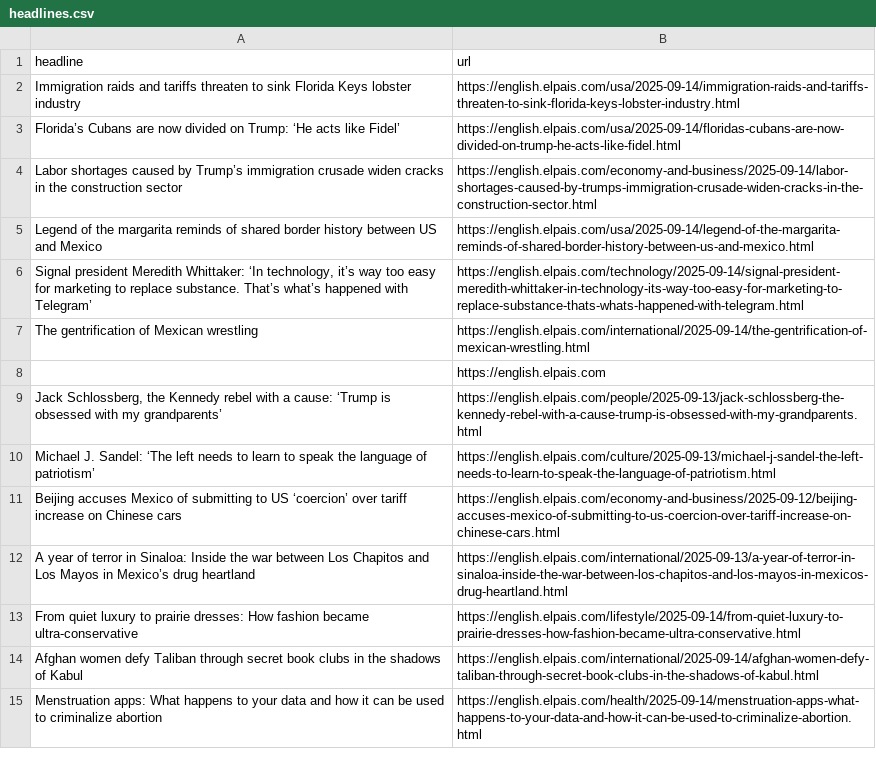
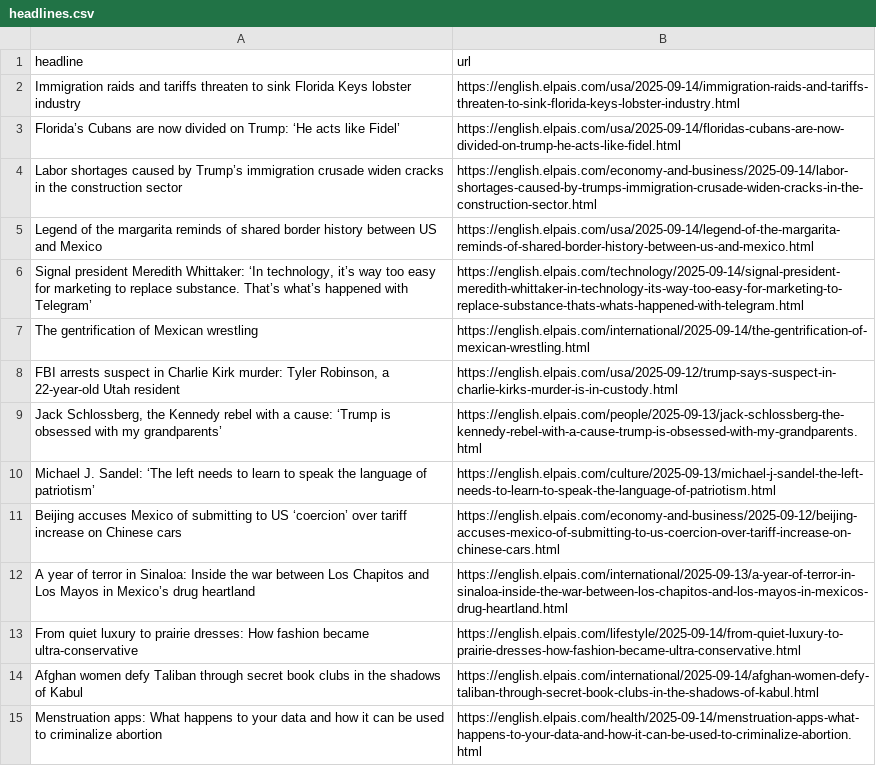
Before and after one commit to sa3991/el-pais-autoscraper, a CSV file: headlines.csv, drawn as a sheet; only a part is shown.

```diff
--- a/headlines.csv
+++ b/headlines.csv
@@ -7,3 +7,3 @@ Legend of the margarita reminds of shared border history between US and Mexico,h
 The gentrification of Mexican wrestling  ,https://english.elpais.com/international/2025-09-14/the-gentrification-of-mexican-wrestling.html
-,https://english.elpais.com
+"FBI arrests suspect in Charlie Kirk murder: Tyler Robinson, a 22-year-old Utah resident",https://english.elpais.com/usa/2025-09-12/trump-says-suspect-in-charlie-kirks-murder-is-in-custody.html
 "Jack Schlossberg, the Kennedy rebel with a cause: ‘Trump is obsessed with my grandparents’",https://english.elpais.com/people/2025-09-13/jack-schlossberg-the-kennedy-rebel-with-a-cause-trump-is-obsessed-with-my-grandparents.html
```
